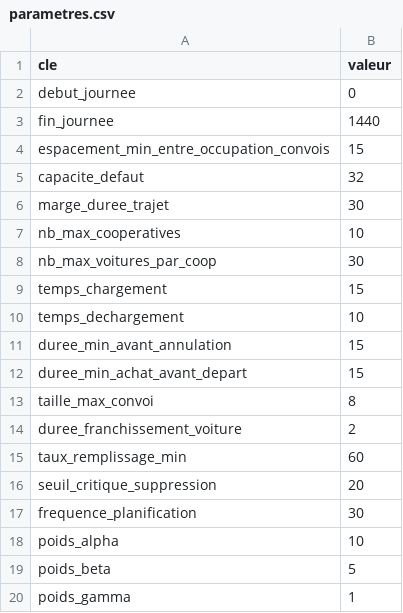
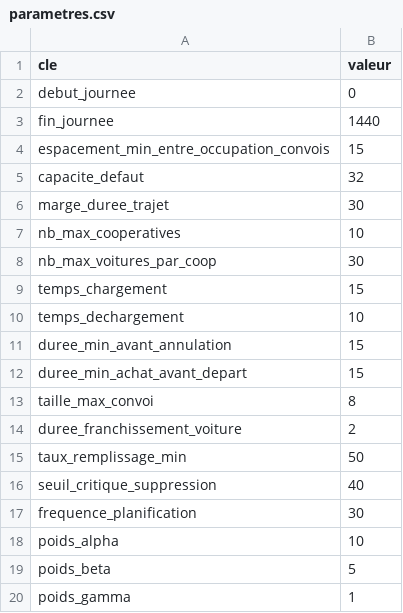
Before and after one commit to MarcNathanael/Bus-station_simulator-, a CSV file: requirement/parametres.csv, drawn as a sheet.

```diff
--- a/requirement/parametres.csv
+++ b/requirement/parametres.csv
@@ -14,4 +14,4 @@ taille_max_convoi,8
 duree_franchissement_voiture,2
-taux_remplissage_min,60
-seuil_critique_suppression,20
+taux_remplissage_min,50
+seuil_critique_suppression,40
 frequence_planification,30
```
Also changed, not shown: 5 other files.
